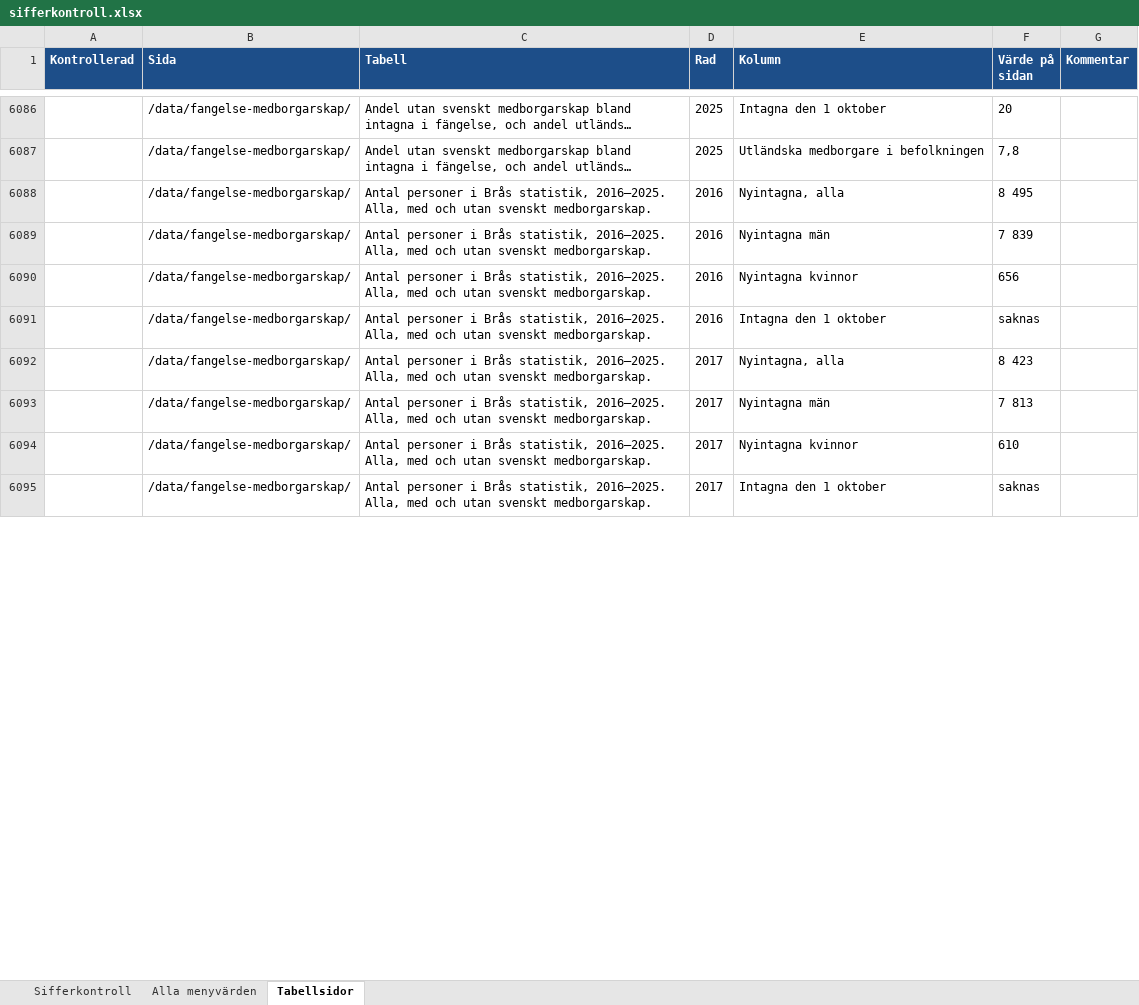
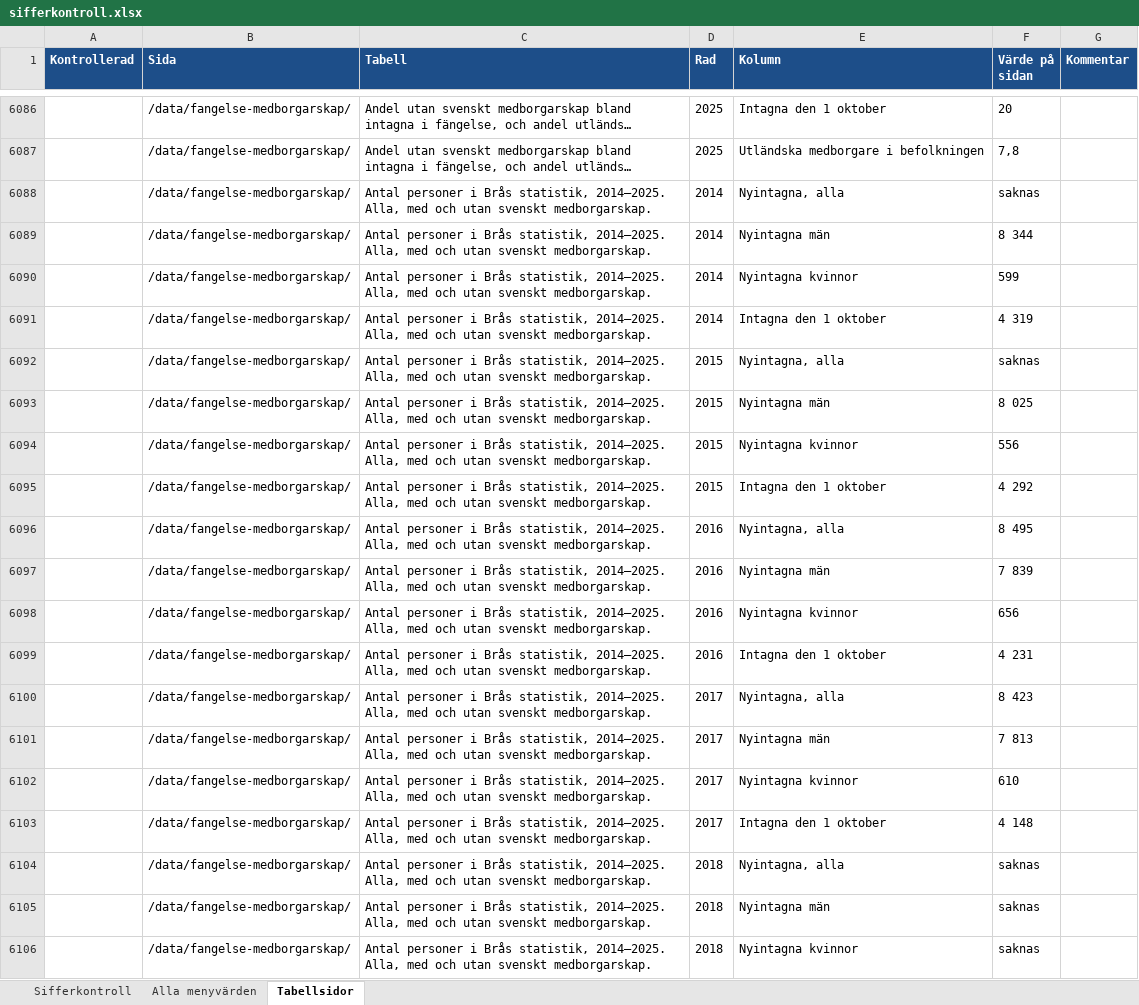
Before and after one commit to martenekenberg/brottsfokus, an Excel workbook: docs/sifferkontroll.xlsx, sheet Tabellsidor, drawn as a sheet; only a part is shown, gaps mark what is left out; long unchanged cells end in …; values as stored, in another font and other column widths than the file's, no borders; addresses are those after the commit; the diff covers the shown part only; the diff names each change by its address in the sheet, - before the commit and + after, or states it on an @@ line.

```diff
--- a/docs/sifferkontroll.xlsx (sheet Tabellsidor)
+++ b/docs/sifferkontroll.xlsx (sheet Tabellsidor)
+row 6088:  | /data/fangelse-medborgarskap/ | Antal personer i Brås statistik, 2014–2025. Alla, med och utan svenskt medborgarskap. | 2014 | Nyintagna, alla | saknas
+row 6089:  | /data/fangelse-medborgarskap/ | Antal personer i Brås statistik, 2014–2025. Alla, med och utan svenskt medborgarskap. | 2014 | Nyintagna män | 8 344
+row 6090:  | /data/fangelse-medborgarskap/ | Antal personer i Brås statistik, 2014–2025. Alla, med och utan svenskt medborgarskap. | 2014 | Nyintagna kvinnor | 599
+row 6091:  | /data/fangelse-medborgarskap/ | Antal personer i Brås statistik, 2014–2025. Alla, med och utan svenskt medborgarskap. | 2014 | Intagna den 1 oktober | 4 319
+row 6092:  | /data/fangelse-medborgarskap/ | Antal personer i Brås statistik, 2014–2025. Alla, med och utan svenskt medborgarskap. | 2015 | Nyintagna, alla | saknas
+row 6093:  | /data/fangelse-medborgarskap/ | Antal personer i Brås statistik, 2014–2025. Alla, med och utan svenskt medborgarskap. | 2015 | Nyintagna män | 8 025
+row 6094:  | /data/fangelse-medborgarskap/ | Antal personer i Brås statistik, 2014–2025. Alla, med och utan svenskt medborgarskap. | 2015 | Nyintagna kvinnor | 556
+row 6095:  | /data/fangelse-medborgarskap/ | Antal personer i Brås statistik, 2014–2025. Alla, med och utan svenskt medborgarskap. | 2015 | Intagna den 1 oktober | 4 292
-C6096:C6103 (Tabell): …Brås statistik, 2016–2025. Alla, med…
+C6096:C6103 (Tabell): …Brås statistik, 2014–2025. Alla, med…
-F6099 (Värde på sidan): saknas
+F6099 (Värde på sidan): 4 231
-F6103 (Värde på sidan): saknas
+F6103 (Värde på sidan): 4 148
+row 6104:  | /data/fangelse-medborgarskap/ | Antal personer i Brås statistik, 2014–2025. Alla, med och utan svenskt medborgarskap. | 2018 | Nyintagna, alla | saknas
+row 6105:  | /data/fangelse-medborgarskap/ | Antal personer i Brås statistik, 2014–2025. Alla, med och utan svenskt medborgarskap. | 2018 | Nyintagna män | saknas
+row 6106:  | /data/fangelse-medborgarskap/ | Antal personer i Brås statistik, 2014–2025. Alla, med och utan svenskt medborgarskap. | 2018 | Nyintagna kvinnor | saknas
```
Also changed, not shown: 13 added rows and 32 edited cells elsewhere in this sheet, sheet Sifferkontroll, 10 other files.
